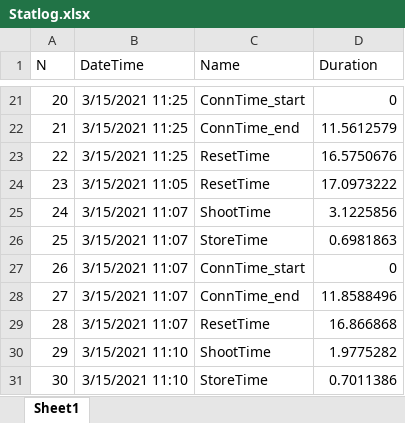
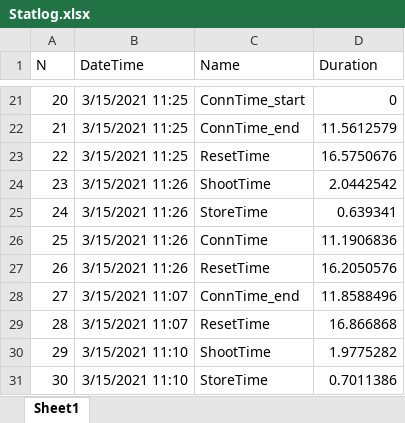
Before and after one commit to Rievil/Kamera, an Excel workbook: Statlog.xlsx, sheet Sheet1, drawn as a sheet; only a part is shown, gaps mark what is left out; values as stored, in another font and other column widths than the file's, no borders; the diff names each change by its address in the sheet, - before the commit and + after, or states it on an @@ line.

```diff
--- a/Statlog.xlsx (sheet Sheet1)
+++ b/Statlog.xlsx (sheet Sheet1)
-B24 (DateTime): 3/15/2021 11:05
+B24 (DateTime): 3/15/2021 11:26
-C24 (Name): ResetTime
+C24 (Name): ShootTime
-D24 (Duration): 17.0973222
+D24 (Duration): 2.0442542
-B25:B27 (DateTime): 3/15/2021 11:07
+B25:B27 (DateTime): 3/15/2021 11:26
-C25 (Name): ShootTime
+C25 (Name): StoreTime
-D25 (Duration): 3.1225856
+D25 (Duration): 0.639341
-C26 (Name): StoreTime
+C26 (Name): ConnTime
-D26 (Duration): 0.6981863
+D26 (Duration): 11.1906836
-C27 (Name): ConnTime_start
+C27 (Name): ResetTime
-D27 (Duration): 0
+D27 (Duration): 16.2050576
```
Also changed, not shown: 1 other file.
